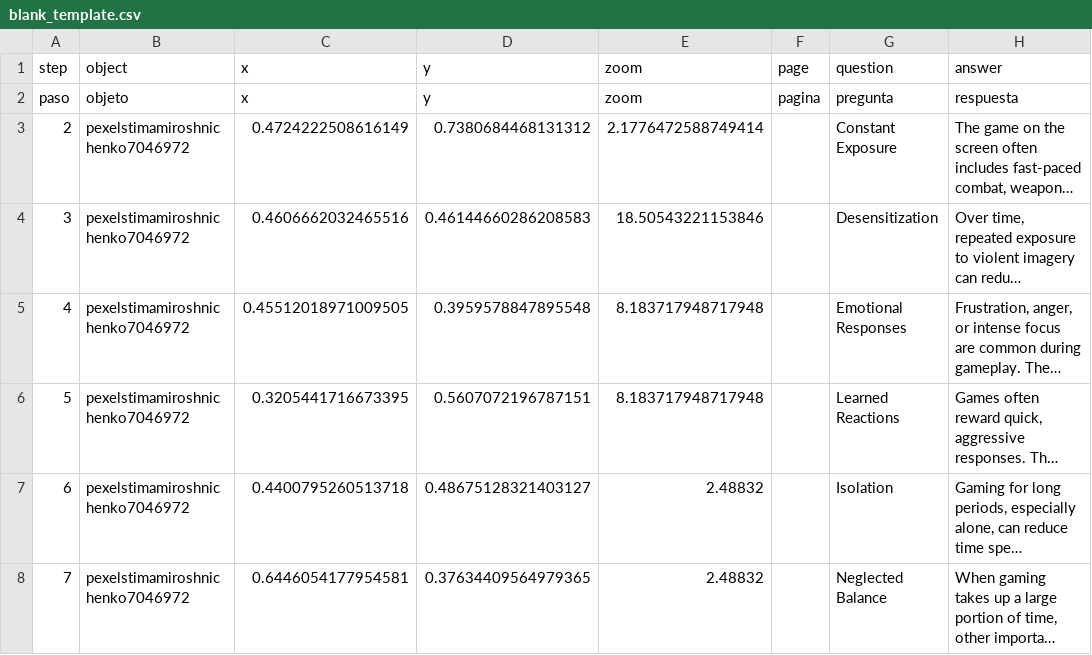
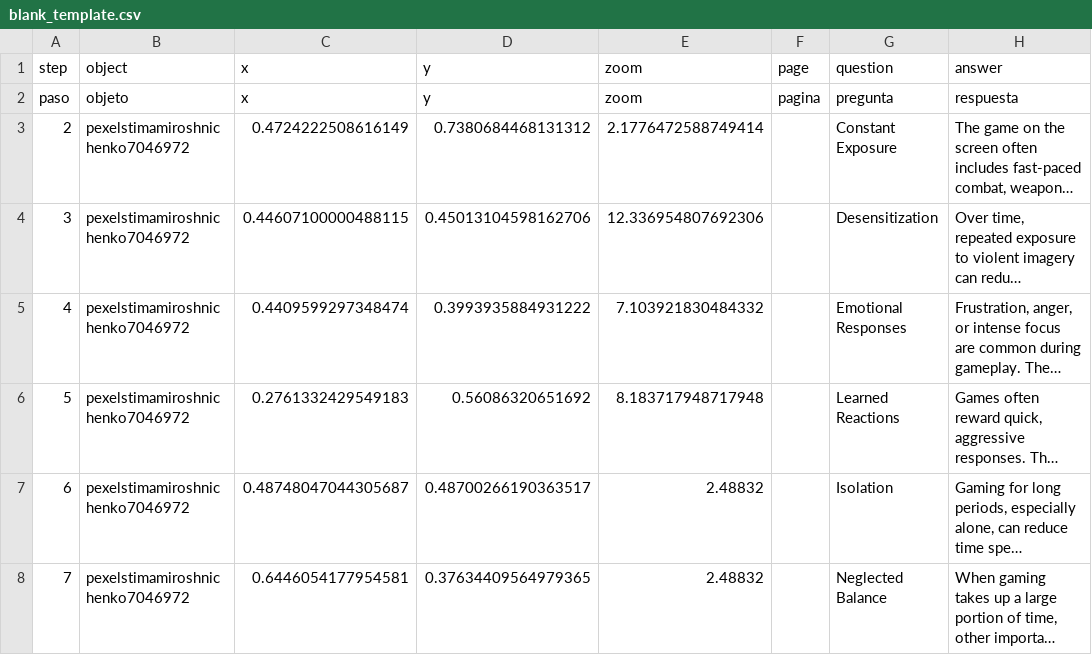
Before and after one commit to kamilarodriguez-dev/kamilarodriguezinteractive, a CSV file: telar-content/spreadsheets/blank_template.csv, drawn as a sheet; only a part is shown; long unchanged cells end in …; the diff covers the shown part only; the diff names each change by its address in the sheet, - before the commit and + after, or states it on an @@ line.

Commit message:
Publish site
Published via Telar Compositor

```diff
--- a/telar-content/spreadsheets/blank_template.csv
+++ b/telar-content/spreadsheets/blank_template.csv
-C4 (x): 0.4606662032465516
+C4 (x): 0.44607100000488115
-D4 (y): 0.46144660286208583
+D4 (y): 0.45013104598162706
-E4 (zoom): 18.50543221153846
+E4 (zoom): 12.336954807692306
-C5 (x): 0.45512018971009505
+C5 (x): 0.4409599297348474
-D5 (y): 0.3959578847895548
+D5 (y): 0.3993935884931222
-E5 (zoom): 8.183717948717948
+E5 (zoom): 7.103921830484332
-C6 (x): 0.3205441716673395
+C6 (x): 0.2761332429549183
-D6 (y): 0.5607072196787151
+D6 (y): 0.56086320651692
-C7 (x): 0.4400795260513718
+C7 (x): 0.48748047044305687
-D7 (y): 0.48675128321403127
+D7 (y): 0.48700266190363517
```
Also changed, not shown: 1 added row, 1 removed row and 2 edited cells elsewhere in this file, 1 other file.
